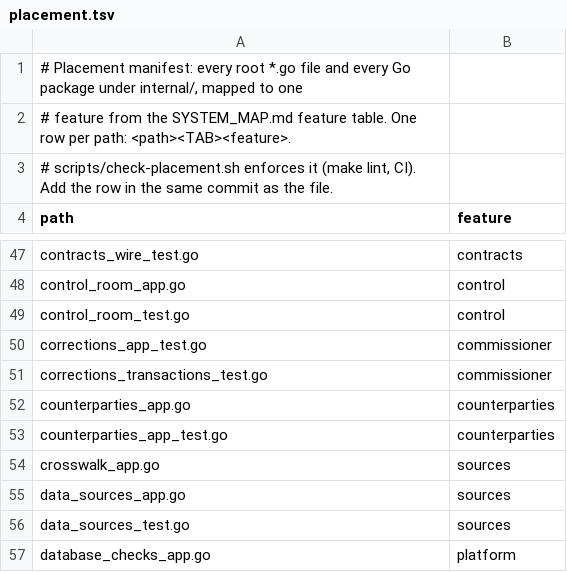
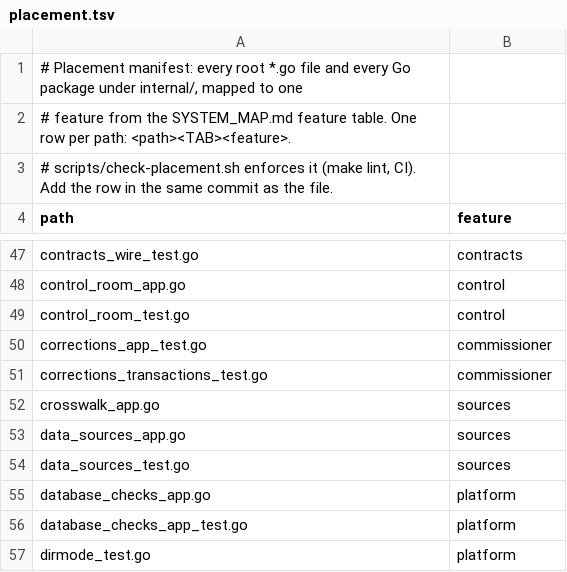
Before and after one commit to secureprospective/TheWarRoom, a TSV file: docs/architecture/placement.tsv, drawn as a sheet; only a part is shown, gaps mark what is left out; the shorter side is filled out with more unchanged rows.

Commit message:
refactor: extract counterparties feature API [AI-assisted]
Move the two bindings and Raw request boundary into counterparties.API, using a feature-owned Host and detached frozen Lab facts from core. Existing service payloads replace redundant root wire twins; concrete report envelopes preserve Wails nested-model discovery. Root Offers keeps its shared TeamOption and provenance helper, and existing Draft test files retain unrelated assertions plus the composition golden.

Add catalog metadata, bind and manifest entries, feature transport adapter and import guards; update feature-only placement/map rows and the real 203-file root baseline. Shared vocabulary moves down to report rather than crossing feature boundaries. Both scoped root files disappear; substantial folding means Git does not detect them as simple renames.

Proof: build, lint, focused race tests, root Wire/Manifest/Denial race tests, frontend 25 tests/typecheck/build, transport and binding freshness pass. All wire goldens stay byte-identical. Core/sibling and frontend import/model/global mutants, extra API helper, missing clone, tag drift and validation-order mutants fail and are restored. The Lab has no refresh, event lifecycle or owning mutex; preserve that instead of inventing locks. Full verify remains with CI per the brief.

```diff
--- a/docs/architecture/placement.tsv
+++ b/docs/architecture/placement.tsv
@@ -51,4 +51,2 @@ corrections_app_test.go	commissioner
 corrections_transactions_test.go	commissioner
-counterparties_app.go	counterparties
-counterparties_app_test.go	counterparties
 crosswalk_app.go	sources
```
Also changed, not shown: 35 other files.
